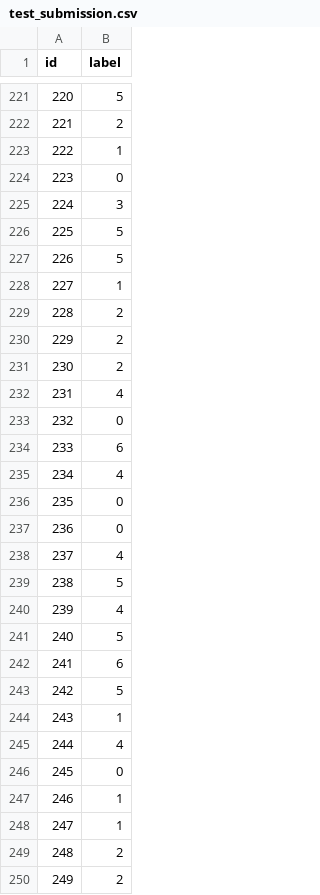
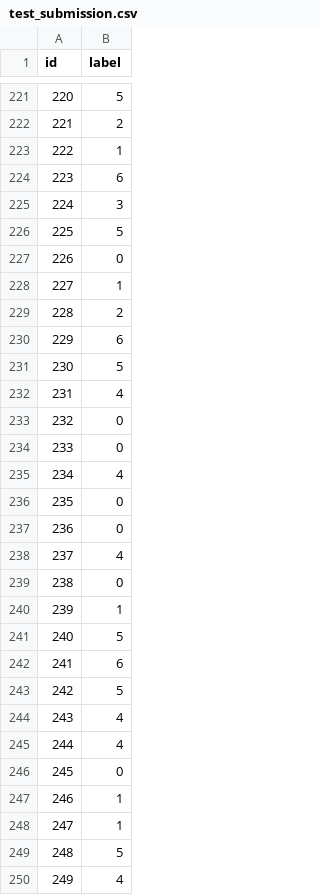
Before and after one commit to Sean-Luca133/De-AI-Mannen-DL, a CSV file: DL/test_submission.csv, drawn as a sheet; only a part is shown, gaps mark what is left out; the diff covers the shown part only.

```diff
--- a/DL/test_submission.csv
+++ b/DL/test_submission.csv
@@ -223,13 +223,13 @@ id,label
 222,1
-223,0
+223,6
 224,3
 225,5
-226,5
+226,0
 227,1
 228,2
-229,2
-230,2
+229,6
+230,5
 231,4
 232,0
-233,6
+233,0
 234,4
@@ -238,4 +238,4 @@ id,label
 237,4
-238,5
-239,4
+238,0
+239,1
 240,5
@@ -243,3 +243,3 @@ id,label
 242,5
-243,1
+243,4
 244,4
@@ -248,3 +248,3 @@ id,label
 247,1
-248,2
-249,2
+248,5
+249,4
```
Also changed, not shown: 71 edited cells elsewhere in this file, 2 other files.
